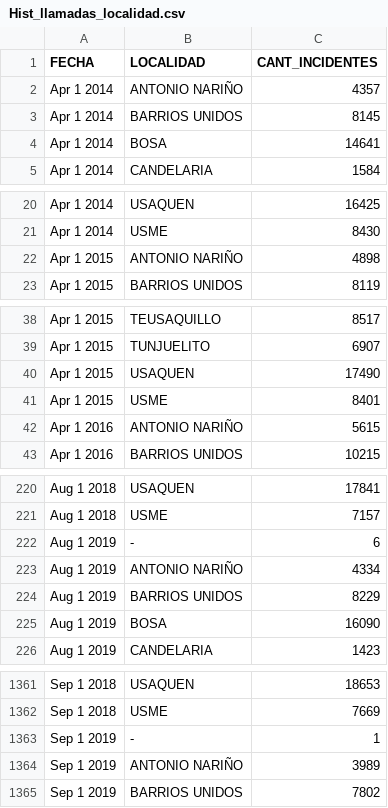
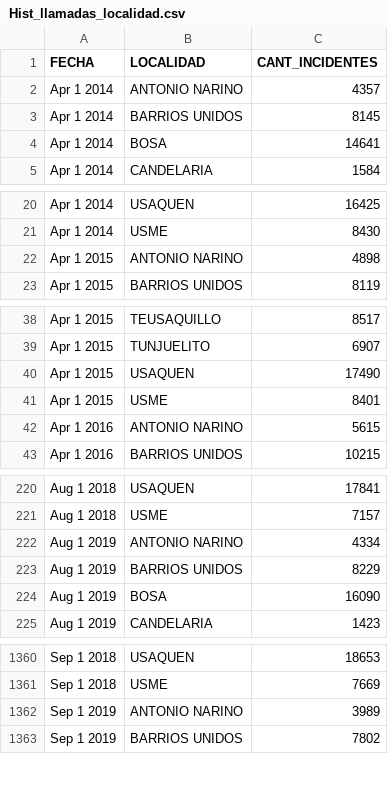
Before and after one commit to mrendonm/visualanalytics, a CSV file: Hist_llamadas_localidad.csv, drawn as a sheet; only a part is shown, gaps mark what is left out; removed rows and columns are numbered as before the commit, all else as after; the diff covers the shown part only; the diff names each change by its address in the sheet, - before the commit and + after, or states it on an @@ line.

Commit message:
Add files via upload

```diff
--- a/Hist_llamadas_localidad.csv
+++ b/Hist_llamadas_localidad.csv
-B2 (LOCALIDAD): ANTONIO NARIÑO
+B2 (LOCALIDAD): ANTONIO NARINO
-B22 (LOCALIDAD): ANTONIO NARIÑO
+B22 (LOCALIDAD): ANTONIO NARINO
-B42 (LOCALIDAD): ANTONIO NARIÑO
+B42 (LOCALIDAD): ANTONIO NARINO
-row 222: Aug 1 2019 | - | 6
-B222 (LOCALIDAD): ANTONIO NARIÑO
+B222 (LOCALIDAD): ANTONIO NARINO
-row 1363: Sep 1 2019 | - | 1
-B1362 (LOCALIDAD): ANTONIO NARIÑO
+B1362 (LOCALIDAD): ANTONIO NARINO
```
Also changed, not shown: 64 edited cells elsewhere in this file.
